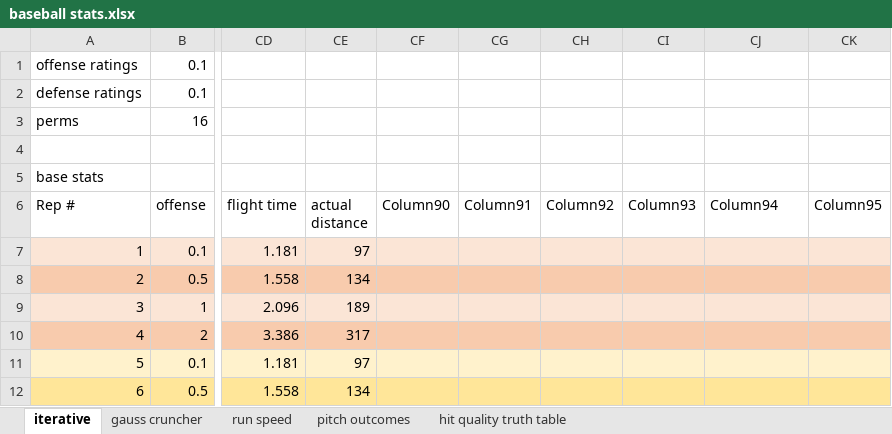
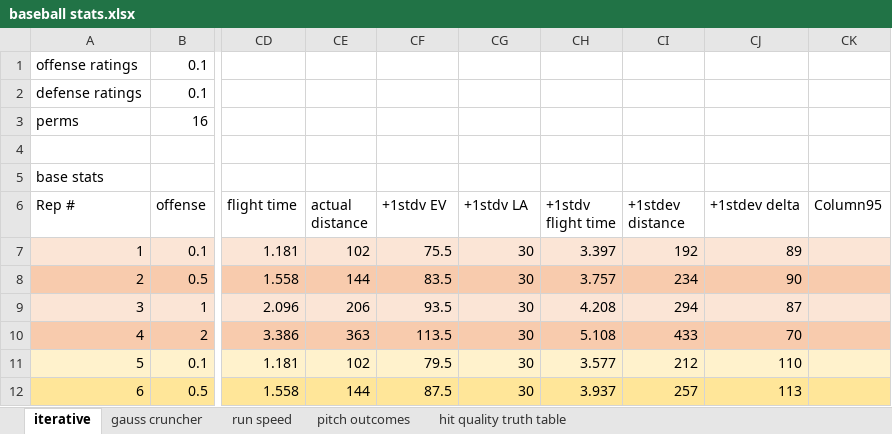
Before and after one commit to starshinePerigee/blaseball-manager, an Excel workbook: plans/baseball stats.xlsx, sheet iterative, drawn as a sheet; only a part is shown, gaps mark what is left out; values as stored, in another font and other column widths than the file's, no borders; conditional formats and table styles not drawn; the diff covers the shown part only; the diff names each change by its address in the sheet, - before the commit and + after, or states it on an @@ line.

Commit message:
Finishing some stats planning. Fielding is still an open question, but I think we'll implement what we have first.

```diff
--- a/plans/baseball stats.xlsx (sheet iterative)
+++ b/plans/baseball stats.xlsx (sheet iterative)
-CF6: Column90
+CF6: +1stdv EV
-CG6: Column91
+CG6: +1stdv LA
-CH6: Column92
+CH6: +1stdv flight time
-CI6: Column93
+CI6: +1stdev distance
-CJ6: Column94
+CJ6: +1stdev delta
-CE7 (actual distance): 97
+CE7 (actual distance): 102
-CF7 (+1stdv EV): (empty)
+CF7 (+1stdv EV): 75.5
-CG7:CG12 (+1stdv LA): (empty)
+CG7:CG12 (+1stdv LA): 30
-CH7 (+1stdv flight time): (empty)
+CH7 (+1stdv flight time): 3.397
-CI7 (+1stdev distance): (empty)
+CI7 (+1stdev distance): 192
-CJ7 (+1stdev delta): (empty)
+CJ7 (+1stdev delta): 89
-CE8 (actual distance): 134
+CE8 (actual distance): 144
-CF8 (+1stdv EV): (empty)
+CF8 (+1stdv EV): 83.5
-CH8 (+1stdv flight time): (empty)
+CH8 (+1stdv flight time): 3.757
-CI8 (+1stdev distance): (empty)
+CI8 (+1stdev distance): 234
-CJ8 (+1stdev delta): (empty)
+CJ8 (+1stdev delta): 90
-CE9 (actual distance): 189
+CE9 (actual distance): 206
-CF9 (+1stdv EV): (empty)
+CF9 (+1stdv EV): 93.5
-CH9 (+1stdv flight time): (empty)
+CH9 (+1stdv flight time): 4.208
-CI9 (+1stdev distance): (empty)
+CI9 (+1stdev distance): 294
-CJ9 (+1stdev delta): (empty)
+CJ9 (+1stdev delta): 87
-CE10 (actual distance): 317
+CE10 (actual distance): 363
-CF10 (+1stdv EV): (empty)
+CF10 (+1stdv EV): 113.5
-CH10 (+1stdv flight time): (empty)
+CH10 (+1stdv flight time): 5.108
-CI10 (+1stdev distance): (empty)
+CI10 (+1stdev distance): 433
-CJ10 (+1stdev delta): (empty)
+CJ10 (+1stdev delta): 70
-CE11 (actual distance): 97
+CE11 (actual distance): 102
-CF11 (+1stdv EV): (empty)
+CF11 (+1stdv EV): 79.5
-CH11 (+1stdv flight time): (empty)
+CH11 (+1stdv flight time): 3.577
-CI11 (+1stdev distance): (empty)
+CI11 (+1stdev distance): 212
-CJ11 (+1stdev delta): (empty)
+CJ11 (+1stdev delta): 110
-CE12 (actual distance): 134
+CE12 (actual distance): 144
-CF12 (+1stdv EV): (empty)
+CF12 (+1stdv EV): 87.5
-CH12 (+1stdv flight time): (empty)
+CH12 (+1stdv flight time): 3.937
-CI12 (+1stdev distance): (empty)
+CI12 (+1stdev distance): 257
-CJ12 (+1stdev delta): (empty)
+CJ12 (+1stdev delta): 113
```
Also changed, not shown: 62 edited cells elsewhere in this sheet, plans/stats wiggler.xlsx, 1 other file.
